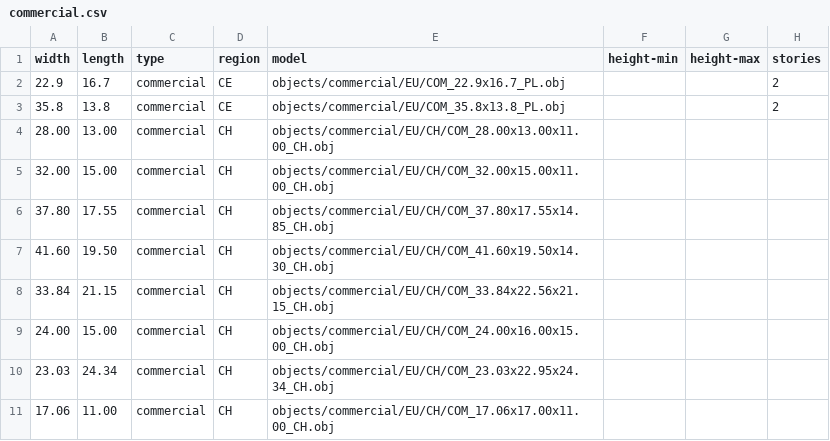
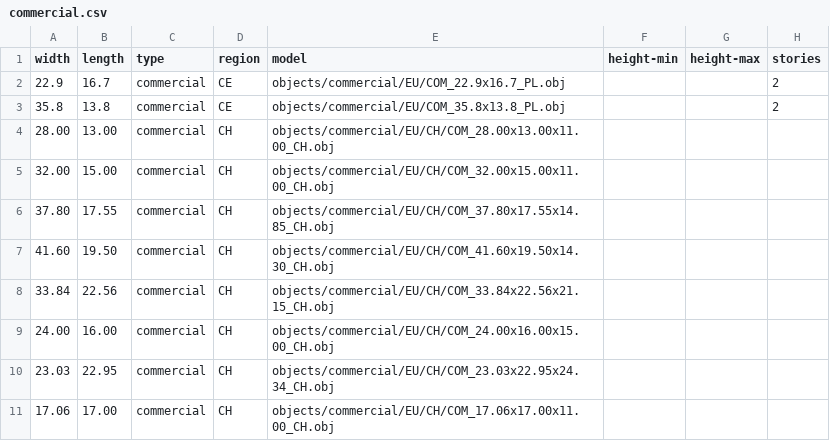
Before and after one commit to gizmosellsbunnys/world-models, a CSV file: commercial.csv, drawn as a sheet.

```diff
--- a/commercial.csv
+++ b/commercial.csv
@@ -7,5 +7,5 @@ width,length,type,region,model,height-min,height-max,stories
 41.60,19.50,commercial,CH,objects/commercial/EU/CH/COM_41.60x19.50x14.30_CH.obj,,,
-33.84,21.15,commercial,CH,objects/commercial/EU/CH/COM_33.84x22.56x21.15_CH.obj,,,
-24.00,15.00,commercial,CH,objects/commercial/EU/CH/COM_24.00x16.00x15.00_CH.obj,,,
-23.03,24.34,commercial,CH,objects/commercial/EU/CH/COM_23.03x22.95x24.34_CH.obj,,,
-17.06,11.00,commercial,CH,objects/commercial/EU/CH/COM_17.06x17.00x11.00_CH.obj,,,
+33.84,22.56,commercial,CH,objects/commercial/EU/CH/COM_33.84x22.56x21.15_CH.obj,,,
+24.00,16.00,commercial,CH,objects/commercial/EU/CH/COM_24.00x16.00x15.00_CH.obj,,,
+23.03,22.95,commercial,CH,objects/commercial/EU/CH/COM_23.03x22.95x24.34_CH.obj,,,
+17.06,17.00,commercial,CH,objects/commercial/EU/CH/COM_17.06x17.00x11.00_CH.obj,,,
```
Also changed, not shown: residential.csv.
